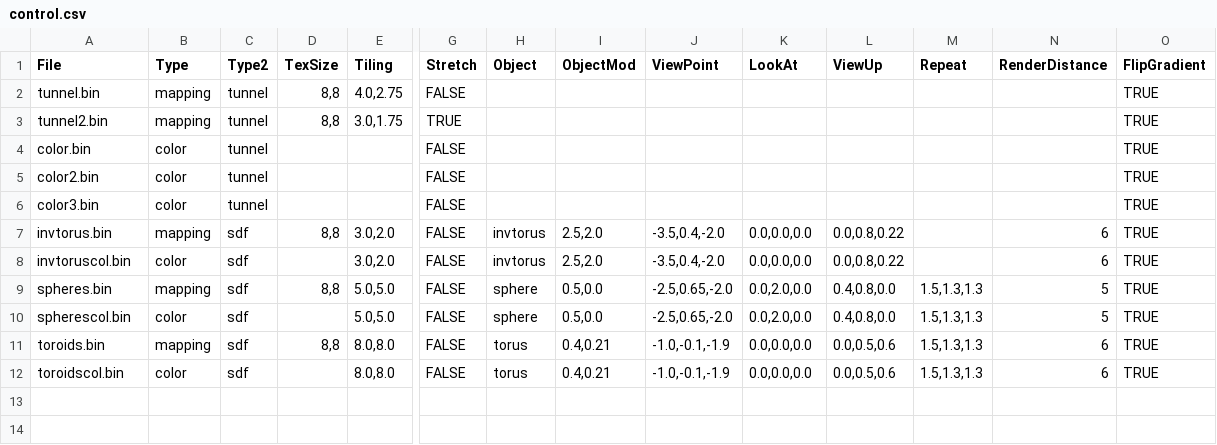
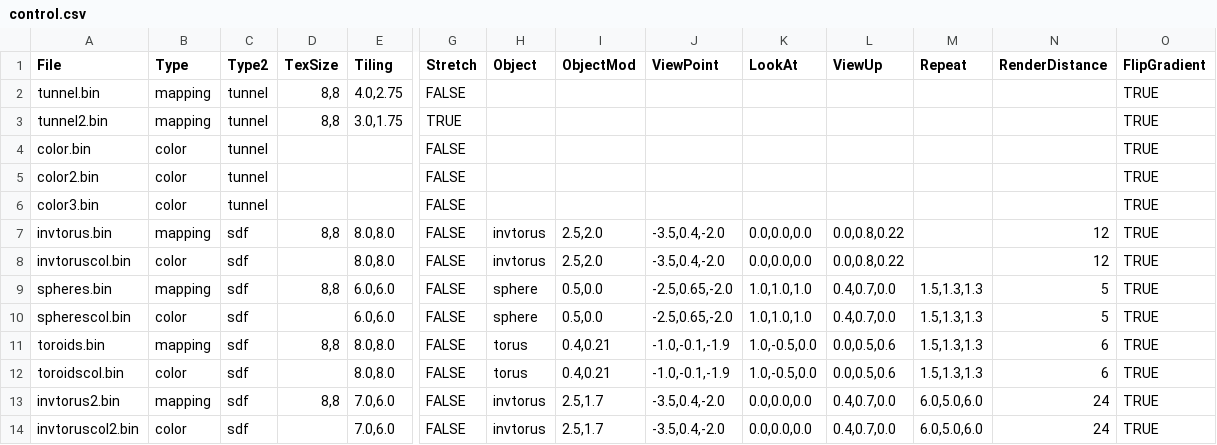
Before and after one commit to gimulnautti/tunneltablecalc, a CSV file: control.csv, drawn as a sheet; only a part is shown, gaps mark what is left out; rows hold the shown columns only; the diff names each change by its address in the sheet, - before the commit and + after, or states it on an @@ line.

```diff
--- a/control.csv
+++ b/control.csv
-E7:E8 (Tiling): 3.0,2.0
+E7:E8 (Tiling): 8.0,8.0
-N7:N8 (RenderDistance): 6
+N7:N8 (RenderDistance): 12
-E9:E10 (Tiling): 5.0,5.0
+E9:E10 (Tiling): 6.0,6.0
-K9:K10 (LookAt): 0.0,2.0,0.0
+K9:K10 (LookAt): 1.0,1.0,1.0
-L9:L10 (ViewUp): 0.4,0.8,0.0
+L9:L10 (ViewUp): 0.4,0.7,0.0
-K11:K12 (LookAt): 0.0,0.0,0.0
+K11:K12 (LookAt): 1.0,-0.5,0.0
+row 13: invtorus2.bin | mapping | sdf | 8,8 | 7.0,6.0 | FALSE | invtorus | 2.5,1.7 | -3.5,0.4,-2.0 | 0.0,0.0,0.0 | 0.4,0.7,0.0 | 6.0,5.0,6.0 | 24 | TRUE
+row 14: invtoruscol2.bin | color | sdf |  | 7.0,6.0 | FALSE | invtorus | 2.5,1.7 | -3.5,0.4,-2.0 | 0.0,0.0,0.0 | 0.4,0.7,0.0 | 6.0,5.0,6.0 | 24 | TRUE
```
Also changed, not shown: 1 other file.
